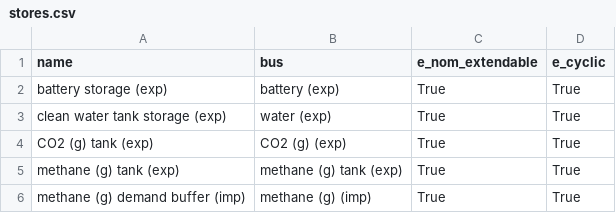
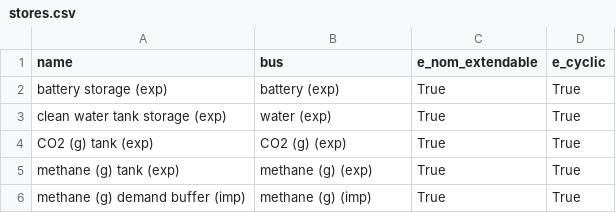
Before and after one commit to euronion/trace, a CSV file: escs/pipeline-ch4/stores.csv, drawn as a sheet.

Commit message:
Remove extra "tank" buses for chemicals from ESCs, attach stores directly to main bus.

```diff
--- a/escs/pipeline-ch4/stores.csv
+++ b/escs/pipeline-ch4/stores.csv
@@ -4,3 +4,3 @@ clean water tank storage (exp),water (exp),True,True
 CO2 (g) tank (exp),CO2 (g) (exp),True,True
-methane (g) tank (exp),methane (g) tank (exp),True,True
+methane (g) tank (exp),methane (g) (exp),True,True
 methane (g) demand buffer (imp),methane (g) (imp),True,True
```
Also changed, not shown: escs/pipeline-ch4/buses.csv, escs/pipeline-ch4/links.csv, 3 other files.
